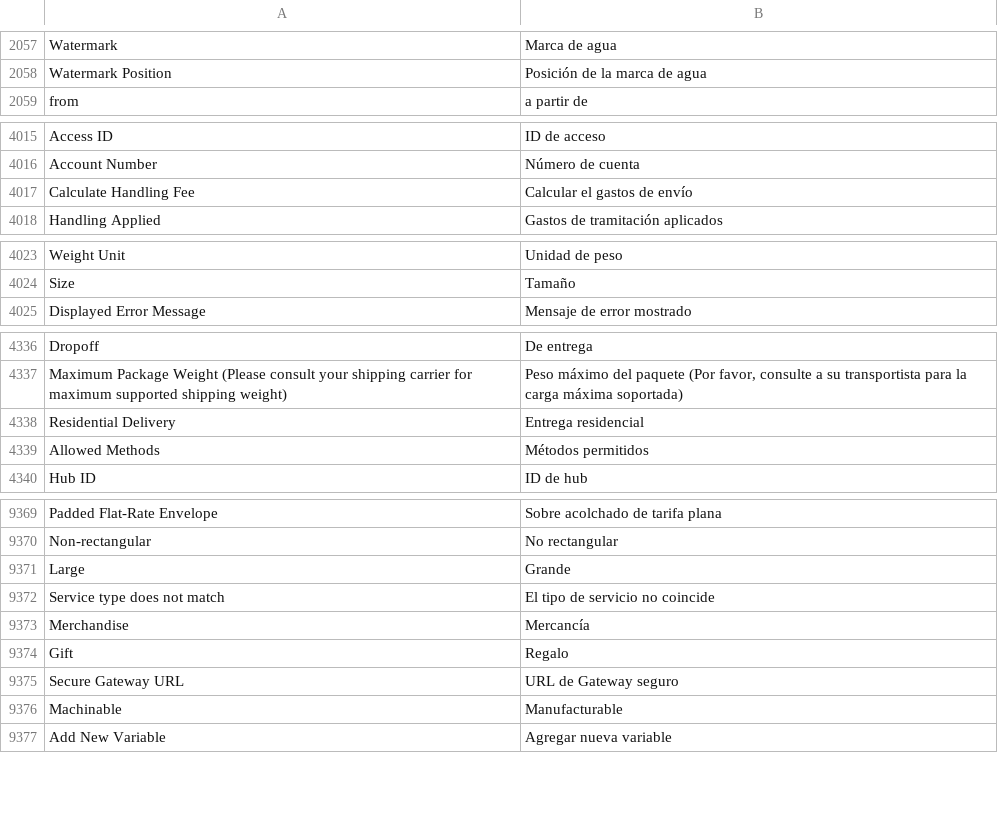
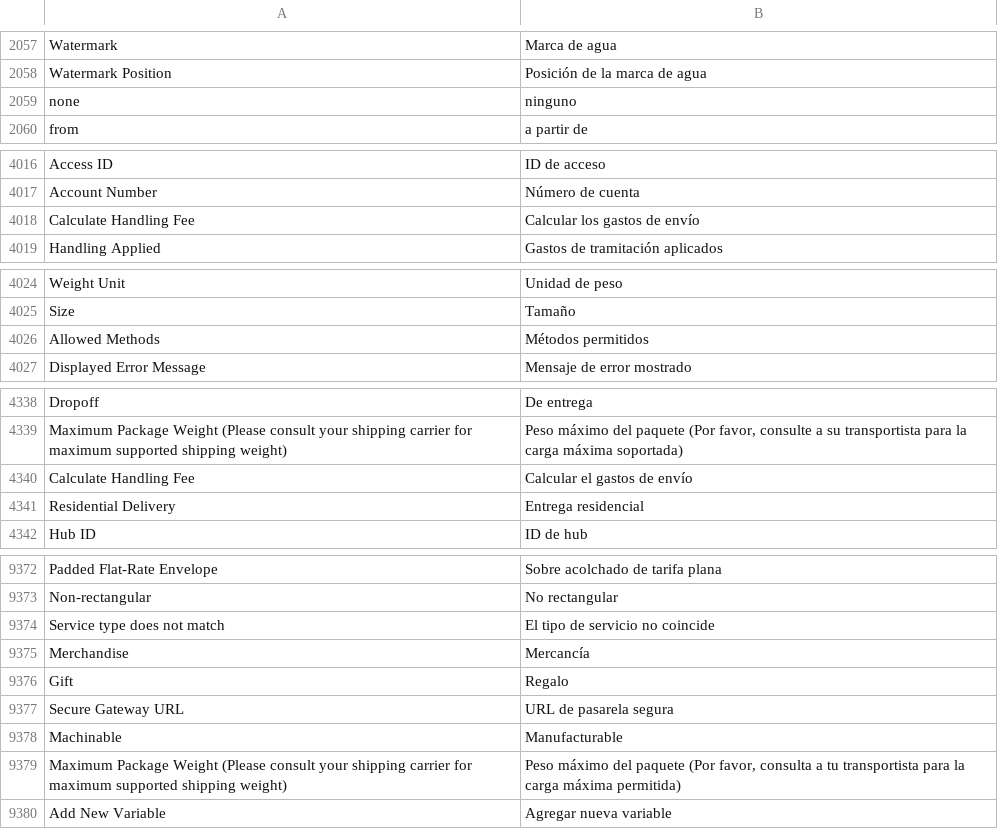
Before and after one commit to magento-l10n/language-es_ES, a CSV file: es_ES.csv, drawn as a sheet; only a part is shown, gaps mark what is left out; addresses are those after the commit; the diff names each change by its address in the sheet, - before the commit and + after, or states it on an @@ line.

Commit message:
Updating translations from Crowdin.

```diff
--- a/es_ES.csv
+++ b/es_ES.csv
+row 2059: none | ninguno
-B4018: Calcular el gastos de envío
+B4018: Calcular los gastos de envío
@@ row 4339 moved to row 4026: Allowed Methods @@
+row 4340: Calculate Handling Fee | Calcular el gastos de envío
@@ row 9371 moved to row 6393: Large @@
-B9377: URL de Gateway seguro
+B9377: URL de pasarela segura
+row 9379: Maximum Package Weight (Please consult your shipping carrier for maximum supported shipping weight) | Peso máximo del paquete (Por favor, consulta a tu transportista para la carga máxima permitida)
```
Also changed, not shown: 1 other file.
